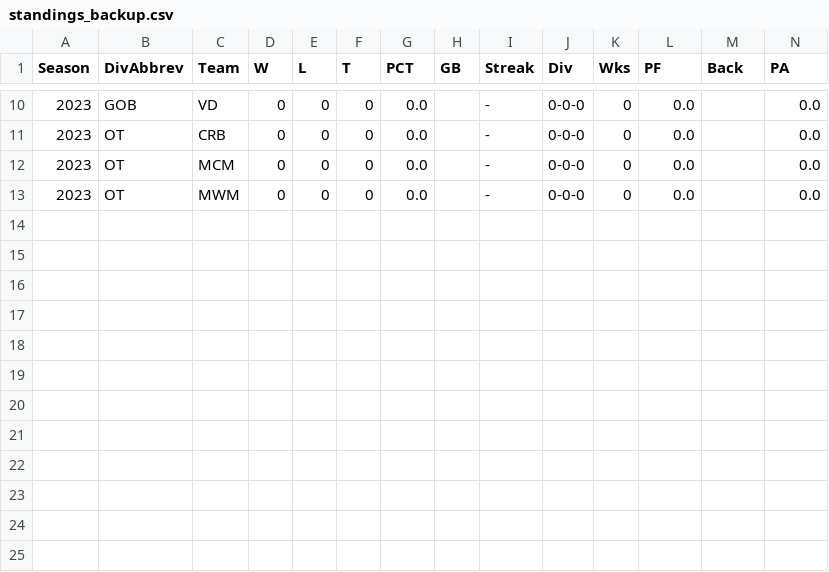
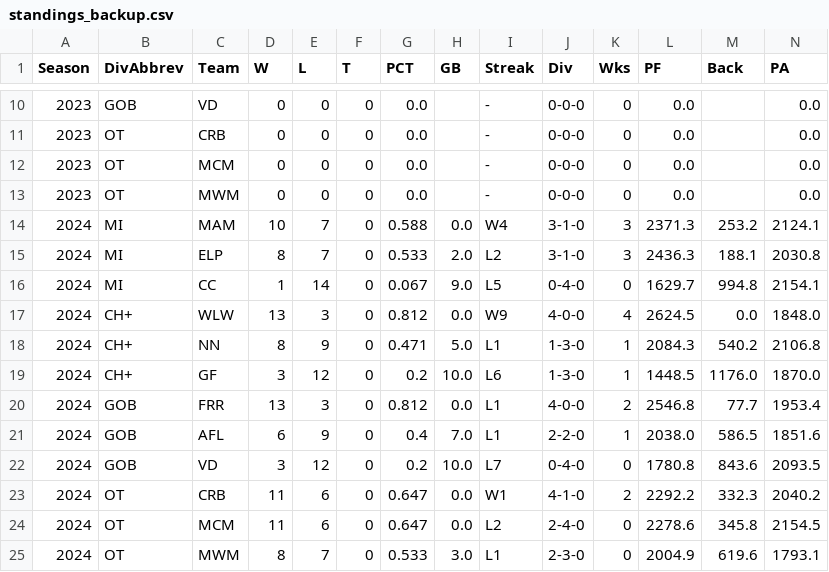
Before and after one commit to rmaxsm/TRUFFLEdash, a CSV file: data/backup/standings_backup.csv, drawn as a sheet; only a part is shown, gaps mark what is left out.

Commit message:
fixed 'Bye' issue in columns (removed). Improved error feedback in advancedCombined. Standings files exist, code runs. Removed some scraping (commented out) in /dre/ that are illogical/error/don't seem to ever be used.

```diff
--- a/data/backup/standings_backup.csv
+++ b/data/backup/standings_backup.csv
@@ -13 +13,13 @@ Season,DivAbbrev,Team,W,L,T,PCT,GB,Streak,Div,Wks,PF,Back,PA
 2023,OT,MWM,0,0,0,0.0,,-,0-0-0,0,0.0,,0.0
+2024,MI,MAM,10,7,0,0.588,0.0,W4,3-1-0,3,2371.3,253.2,2124.1
+2024,MI,ELP,8,7,0,0.533,2.0,L2,3-1-0,3,2436.3,188.1,2030.8
+2024,MI,CC,1,14,0,0.067,9.0,L5,0-4-0,0,1629.7,994.8,2154.1
+2024,CH+,WLW,13,3,0,0.812,0.0,W9,4-0-0,4,2624.5,0.0,1848.0
+2024,CH+,NN,8,9,0,0.471,5.0,L1,1-3-0,1,2084.3,540.2,2106.8
+2024,CH+,GF,3,12,0,0.2,10.0,L6,1-3-0,1,1448.5,1176.0,1870.0
+2024,GOB,FRR,13,3,0,0.812,0.0,L1,4-0-0,2,2546.8,77.7,1953.4
+2024,GOB,AFL,6,9,0,0.4,7.0,L1,2-2-0,1,2038.0,586.5,1851.6
+2024,GOB,VD,3,12,0,0.2,10.0,L7,0-4-0,0,1780.8,843.6,2093.5
+2024,OT,CRB,11,6,0,0.647,0.0,W1,4-1-0,2,2292.2,332.3,2040.2
+2024,OT,MCM,11,6,0,0.647,0.0,L2,2-4-0,0,2278.6,345.8,2154.5
+2024,OT,MWM,8,7,0,0.533,3.0,L1,2-3-0,0,2004.9,619.6,1793.1
```
Also changed, not shown: data/standings.csv, 14 other files.
